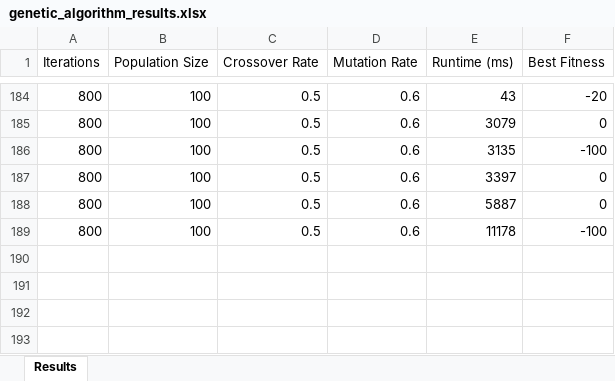
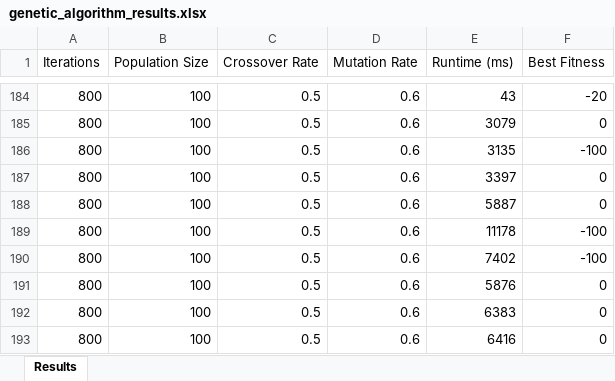
Before and after one commit to Sana-Kassamani/SeniorProjectCourseRegistrationSystem, an Excel workbook: results/genetic_algorithm_results.xlsx, sheet Results, drawn as a sheet; only a part is shown, gaps mark what is left out; values as stored, in another font and other column widths than the file's, no borders; the diff names each change by its address in the sheet, - before the commit and + after, or states it on an @@ line.

```diff
--- a/results/genetic_algorithm_results.xlsx (sheet Results)
+++ b/results/genetic_algorithm_results.xlsx (sheet Results)
+row 190: 800 | 100 | 0.5 | 0.6 | 7402 | -100
+row 191: 800 | 100 | 0.5 | 0.6 | 5876 | 0
+row 192: 800 | 100 | 0.5 | 0.6 | 6383 | 0
+row 193: 800 | 100 | 0.5 | 0.6 | 6416 | 0
```
Also changed, not shown: 9 other files.
